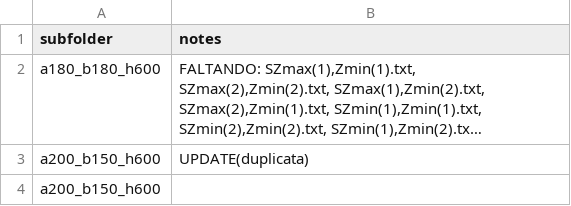
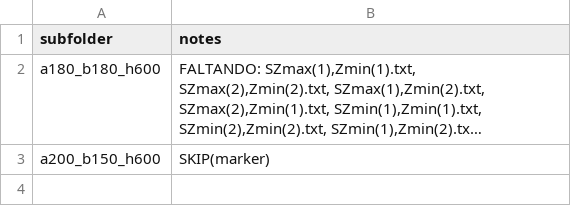
Before and after one commit to vinicius-aolm/Multiplexed-Holographic-Metasurfaces, a CSV file: library_processed/cst_logs.csv, drawn as a sheet; long unchanged cells end in …; the diff names each change by its address in the sheet, - before the commit and + after, or states it on an @@ line.

```diff
--- a/library_processed/cst_logs.csv
+++ b/library_processed/cst_logs.csv
-B3 (notes): UPDATE(duplicata)
+B3 (notes): SKIP(marker)
-row 4: a200_b150_h600
```
Also changed, not shown: 6 other files.
